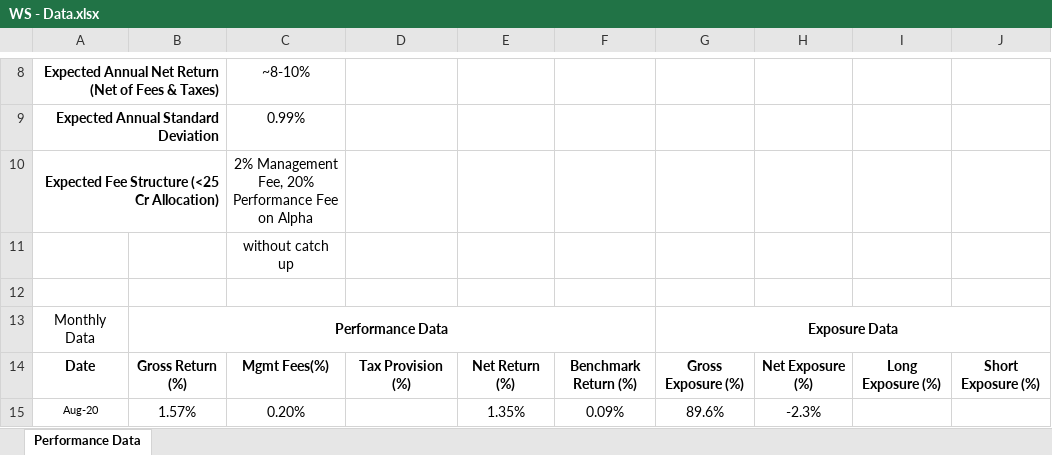
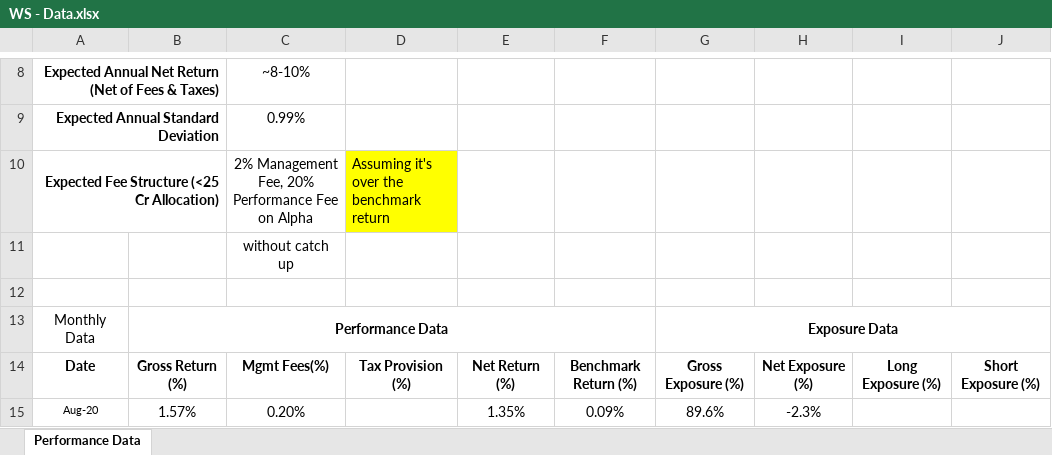
Before and after one commit to pratyush-x355/fund_analysis, an Excel workbook: Raw_data/WS - Data.xlsx, sheet Performance Data, drawn as a sheet; only a part is shown, gaps mark what is left out; values as stored, in another font and other column widths than the file's, no borders; the diff names each change by its address in the sheet, - before the commit and + after, or states it on an @@ line.

```diff
--- a/Raw_data/WS - Data.xlsx (sheet Performance Data)
+++ b/Raw_data/WS - Data.xlsx (sheet Performance Data)
-D10: (empty)
+D10: Assuming it's over the benchmark return
-D10 fill: none
+D10 fill: #FFFF00
```
Also changed, not shown: 7 other files.
